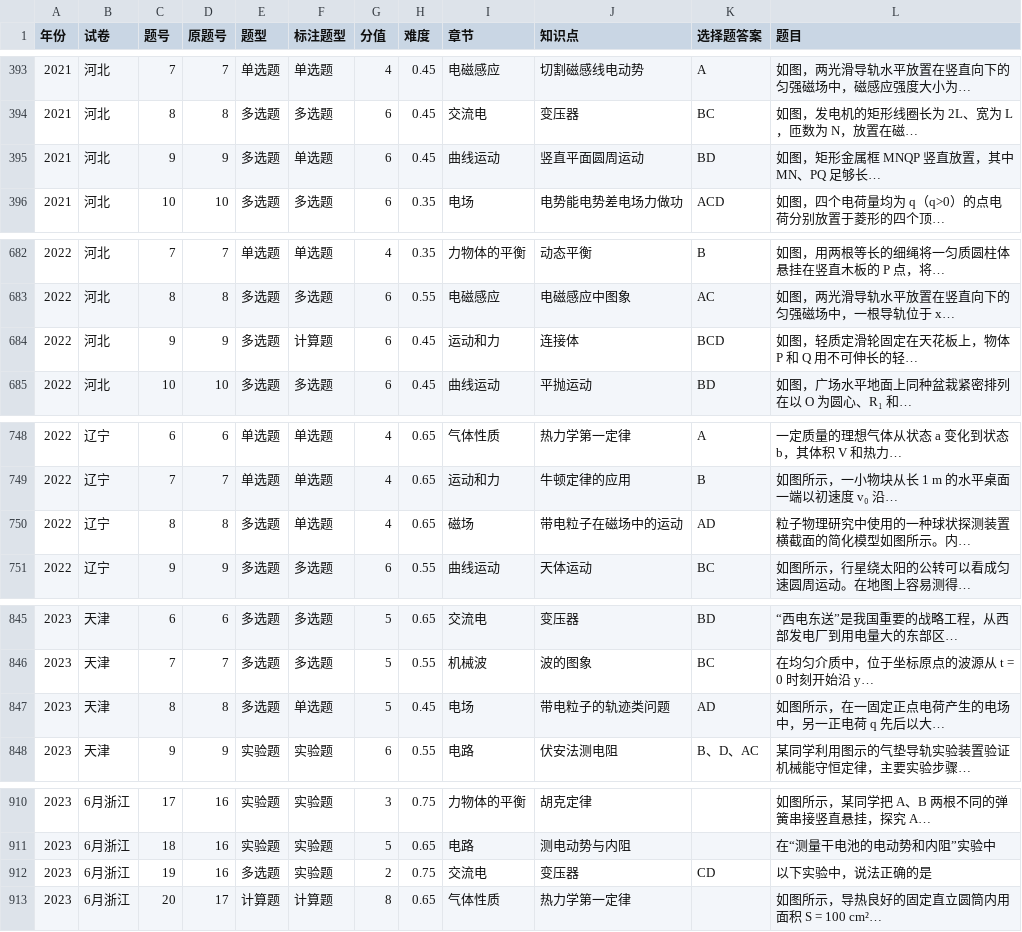
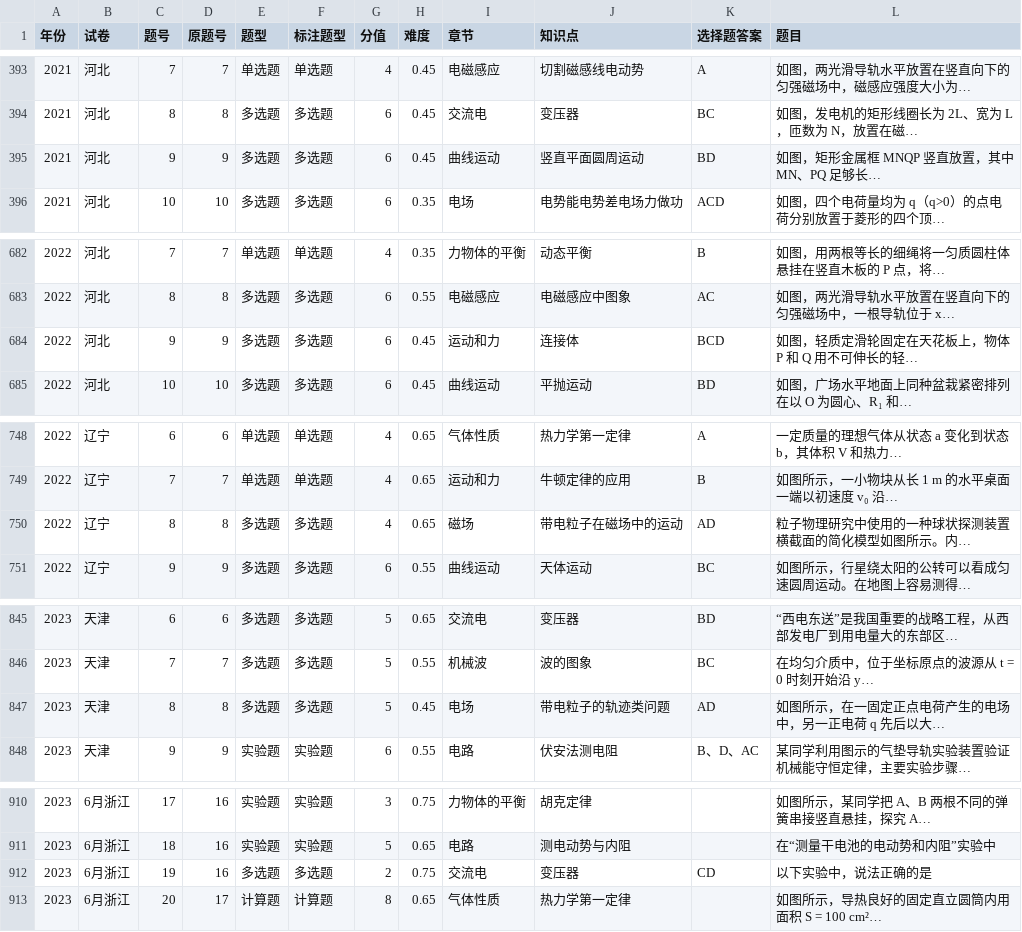
Before and after one commit to titleROC/-, a CSV file: 知识点索引/题目清单.csv, drawn as a sheet; only a part is shown, gaps mark what is left out; the diff covers the shown part only.

```diff
--- a/知识点索引/题目清单.csv
+++ b/知识点索引/题目清单.csv
@@ -394,3 +394,3 @@
 2021,河北,8,8,多选题,多选题,6,0.45,交流电,变压器,BC,如图，发电机的矩形线圈长为 2L、宽为 L，匝数为 N，放置在磁…
-2021,河北,9,9,多选题,单选题,6,0.45,曲线运动,竖直平面圆周运动,BD,如图，矩形金属框 MNQP 竖直放置，其中 MN、PQ 足够长…
+2021,河北,9,9,多选题,多选题,6,0.45,曲线运动,竖直平面圆周运动,BD,如图，矩形金属框 MNQP 竖直放置，其中 MN、PQ 足够长…
 2021,河北,10,10,多选题,多选题,6,0.35,电场,电势能电势差电场力做功,ACD,如图，四个电荷量均为 q（q>0）的点电荷分别放置于菱形的四个顶…
@@ -683,3 +683,3 @@
 2022,河北,8,8,多选题,多选题,6,0.55,电磁感应,电磁感应中图象,AC,如图，两光滑导轨水平放置在竖直向下的匀强磁场中，一根导轨位于 x…
-2022,河北,9,9,多选题,计算题,6,0.45,运动和力,连接体,BCD,如图，轻质定滑轮固定在天花板上，物体 P 和 Q 用不可伸长的轻…
+2022,河北,9,9,多选题,多选题,6,0.45,运动和力,连接体,BCD,如图，轻质定滑轮固定在天花板上，物体 P 和 Q 用不可伸长的轻…
 2022,河北,10,10,多选题,多选题,6,0.45,曲线运动,平抛运动,BD,如图，广场水平地面上同种盆栽紧密排列在以 O 为圆心、R₁ 和…
@@ -749,3 +749,3 @@
 2022,辽宁,7,7,单选题,单选题,4,0.65,运动和力,牛顿定律的应用,B,如图所示，一小物块从长 1 m 的水平桌面一端以初速度 v₀ 沿…
-2022,辽宁,8,8,多选题,单选题,4,0.65,磁场,带电粒子在磁场中的运动,AD,粒子物理研究中使用的一种球状探测装置横截面的简化模型如图所示。内…
+2022,辽宁,8,8,多选题,多选题,4,0.65,磁场,带电粒子在磁场中的运动,AD,粒子物理研究中使用的一种球状探测装置横截面的简化模型如图所示。内…
 2022,辽宁,9,9,多选题,多选题,6,0.55,曲线运动,天体运动,BC,如图所示，行星绕太阳的公转可以看成匀速圆周运动。在地图上容易测得…
@@ -846,3 +846,3 @@
 2023,天津,7,7,多选题,多选题,5,0.55,机械波,波的图象,BC,在均匀介质中，位于坐标原点的波源从 t = 0 时刻开始沿 y…
-2023,天津,8,8,多选题,单选题,5,0.45,电场,带电粒子的轨迹类问题,AD,如图所示，在一固定正点电荷产生的电场中，另一正电荷 q 先后以大…
+2023,天津,8,8,多选题,多选题,5,0.45,电场,带电粒子的轨迹类问题,AD,如图所示，在一固定正点电荷产生的电场中，另一正电荷 q 先后以大…
 2023,天津,9,9,实验题,实验题,6,0.55,电路,伏安法测电阻,B、D、AC,某同学利用图示的气垫导轨实验装置验证机械能守恒定律，主要实验步骤…
@@ -911,3 +911,3 @@
 2023,6月浙江,18,16,实验题,实验题,5,0.65,电路,测电动势与内阻,,在“测量干电池的电动势和内阻”实验中
-2023,6月浙江,19,16,多选题,实验题,2,0.75,交流电,变压器,CD,以下实验中，说法正确的是
+2023,6月浙江,19,16,多选题,多选题,2,0.75,交流电,变压器,CD,以下实验中，说法正确的是
 2023,6月浙江,20,17,计算题,计算题,8,0.65,气体性质,热力学第一定律,,如图所示，导热良好的固定直立圆筒内用面积 S = 100 cm²…
```
Also changed, not shown: 20 edited cells elsewhere in this file, 48 other files.
